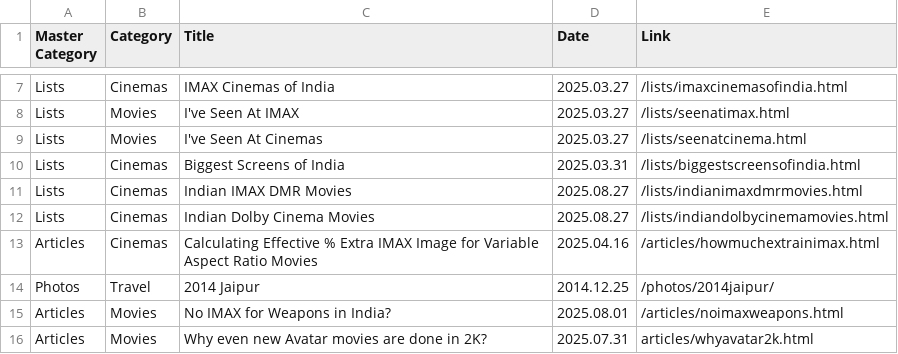
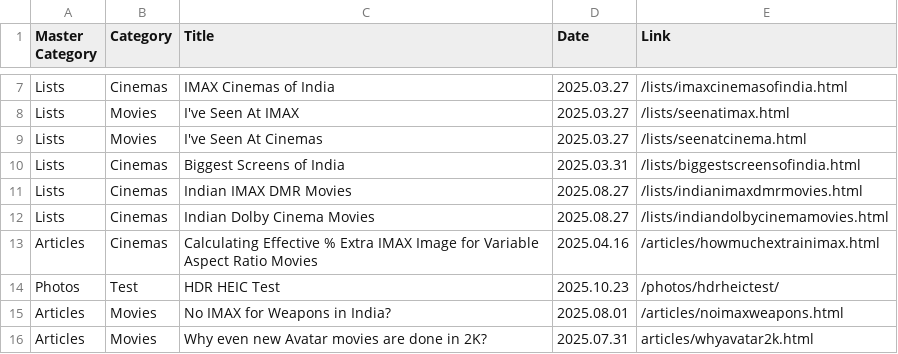
Before and after one commit to shreytyagi/shreytyagi, a CSV file: index.csv, drawn as a sheet; only a part is shown, gaps mark what is left out; removed rows and columns are numbered as before the commit, all else as after; the diff names each change by its address in the sheet, - before the commit and + after, or states it on an @@ line.

Commit message:
Update index.csv

```diff
--- a/index.csv
+++ b/index.csv
-row 14: Photos | Travel | 2014 Jaipur | 2014.12.25 | /photos/2014jaipur/
+row 14: Photos | Test | HDR HEIC Test | 2025.10.23 | /photos/hdrheictest/
```
